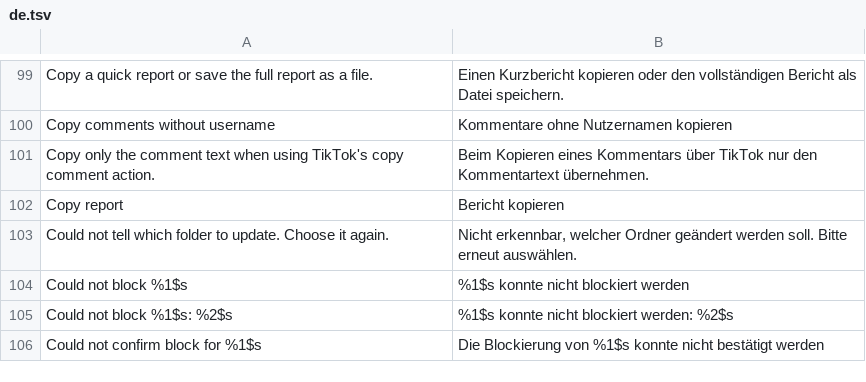
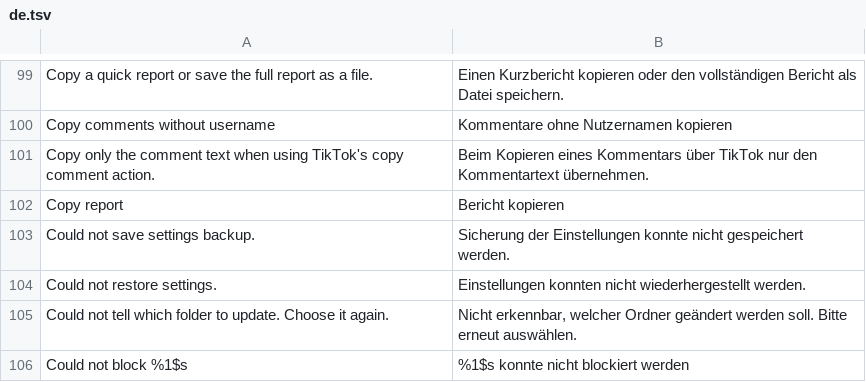
Before and after one commit to SysAdminDoc/hushfeed, a TSV file: extensions/tiktok/src/main/l10n/de.tsv, drawn as a sheet; only a part is shown, gaps mark what is left out; the shorter side is filled out with more unchanged rows; the diff names each change by its address in the sheet, - before the commit and + after, or states it on an @@ line.

```diff
--- a/extensions/tiktok/src/main/l10n/de.tsv
+++ b/extensions/tiktok/src/main/l10n/de.tsv
+row 103: Could not save settings backup. | Sicherung der Einstellungen konnte nicht gespeichert werden.
+row 104: Could not restore settings. | Einstellungen konnten nicht wiederhergestellt werden.
```
Also changed, not shown: extensions/tiktok/src/main/l10n/in.tsv, 8 other files.
